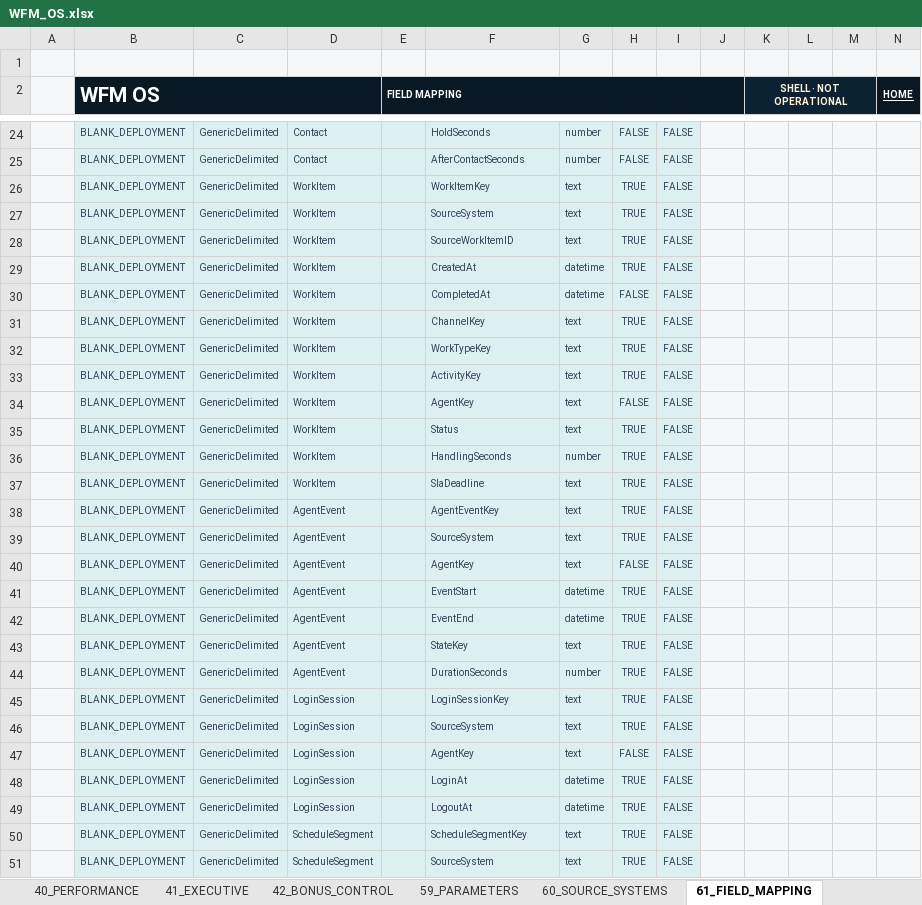
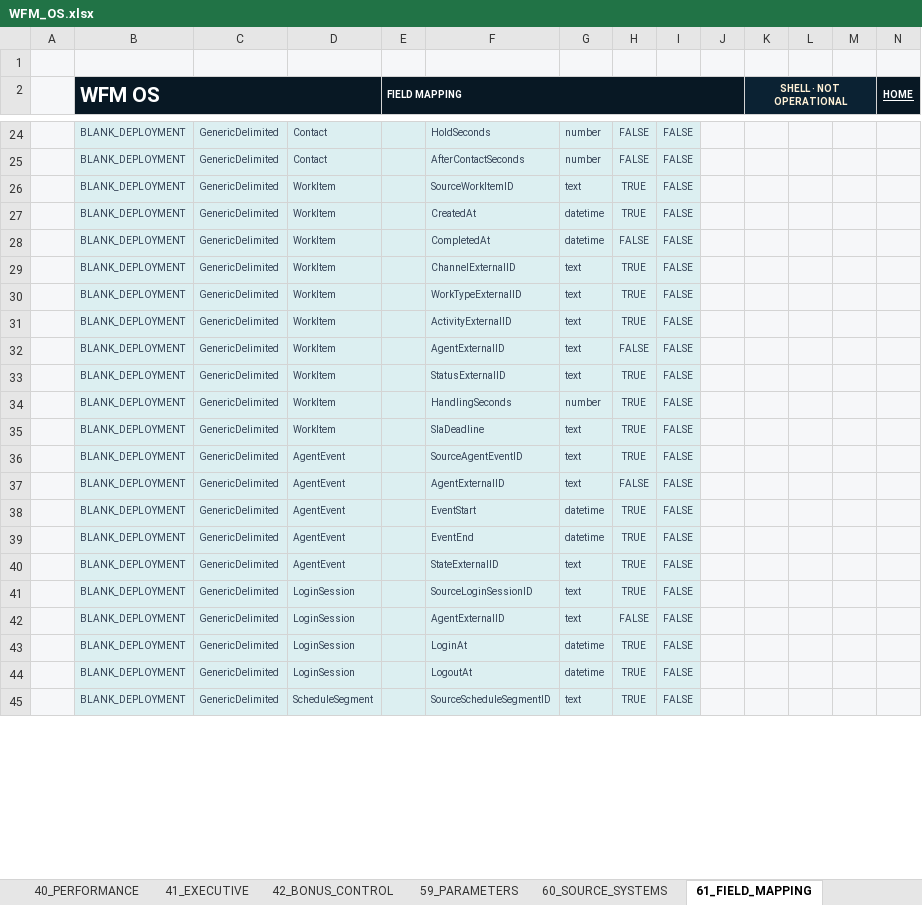
Before and after one commit to 44rive/WFM-OS, an Excel workbook: 01_Application/WFM_OS.xlsx, sheet 61_FIELD_MAPPING, drawn as a sheet; only a part is shown, gaps mark what is left out; values as stored, in another font and other column widths than the file's, no borders; table styles not drawn; removed rows and columns are numbered as before the commit, all else as after; rows hold the shown columns only; the diff covers the shown part only; the diff names each change by its address in the sheet, - before the commit and + after, or states it on an @@ line.

```diff
--- a/01_Application/WFM_OS.xlsx (sheet 61_FIELD_MAPPING)
+++ b/01_Application/WFM_OS.xlsx (sheet 61_FIELD_MAPPING)
-row 26:  | BLANK_DEPLOYMENT | GenericDelimited | WorkItem |  | WorkItemKey | text | TRUE | FALSE
-row 27:  | BLANK_DEPLOYMENT | GenericDelimited | WorkItem |  | SourceSystem | text | TRUE | FALSE
-F29: ChannelKey
+F29: ChannelExternalID
-F30: WorkTypeKey
+F30: WorkTypeExternalID
-F31: ActivityKey
+F31: ActivityExternalID
-F32: AgentKey
+F32: AgentExternalID
-F33: Status
+F33: StatusExternalID
-F36: AgentEventKey
+F36: SourceAgentEventID
-row 39:  | BLANK_DEPLOYMENT | GenericDelimited | AgentEvent |  | SourceSystem | text | TRUE | FALSE
-F37: AgentKey
+F37: AgentExternalID
-F40: StateKey
+F40: StateExternalID
-row 44:  | BLANK_DEPLOYMENT | GenericDelimited | AgentEvent |  | DurationSeconds | number | TRUE | FALSE
-F41: LoginSessionKey
+F41: SourceLoginSessionID
-row 46:  | BLANK_DEPLOYMENT | GenericDelimited | LoginSession |  | SourceSystem | text | TRUE | FALSE
-F42: AgentKey
+F42: AgentExternalID
-F45: ScheduleSegmentKey
+F45: SourceScheduleSegmentID
-row 51:  | BLANK_DEPLOYMENT | GenericDelimited | ScheduleSegment |  | SourceSystem | text | TRUE | FALSE
```
Also changed, not shown: 7 removed rows and 21 edited cells elsewhere in this sheet, sheet 69_CALENDAR_EVENTS, sheet 66_QUEUE_MAPPING, sheet 65_ACTIVITIES, sheet 68_TARGETS, sheet 63_PEOPLE, sheet 67_STATE_MAPPING, 4 more sheets, other sheet tabs, 1 other file.
